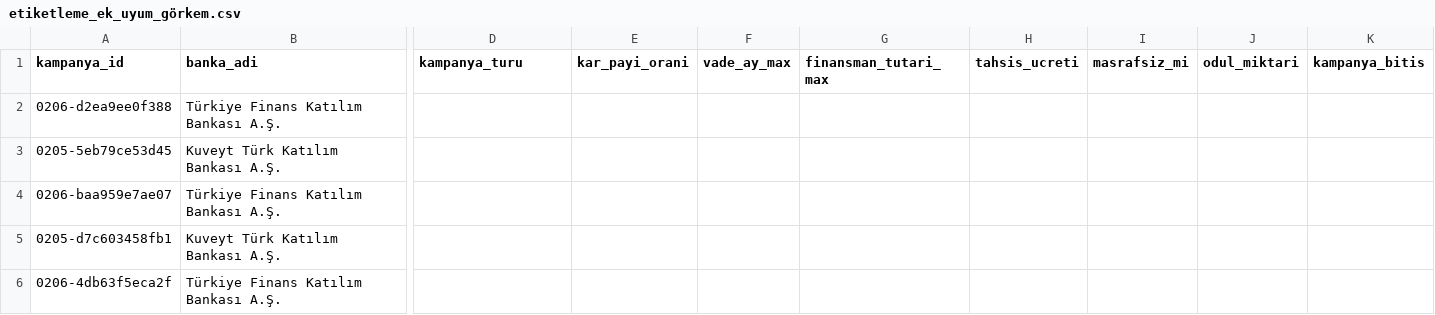
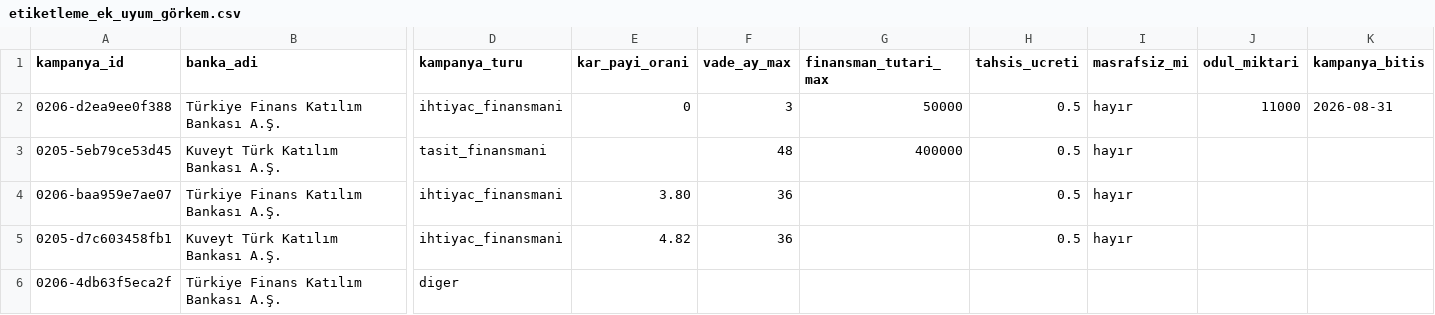
Before and after one commit to erenkendir722/ai-agent-nlp, a CSV file: data/gold/etiketleme_ek_uyum_görkem.csv, drawn as a sheet; only a part is shown, gaps mark what is left out; the diff names each change by its address in the sheet, - before the commit and + after, or states it on an @@ line.

Commit message:
etiketleme_ek_uyum dosyalarının etiketlenmesi bitti

```diff
--- a/data/gold/etiketleme_ek_uyum_görkem.csv
+++ b/data/gold/etiketleme_ek_uyum_görkem.csv
-D2 (kampanya_turu): (empty)
+D2 (kampanya_turu): ihtiyac_finansmani
-E2 (kar_payi_orani): (empty)
+E2 (kar_payi_orani): 0
-F2 (vade_ay_max): (empty)
+F2 (vade_ay_max): 3
-G2 (finansman_tutari_max): (empty)
+G2 (finansman_tutari_max): 50000
-H2:H5 (tahsis_ucreti): (empty)
+H2:H5 (tahsis_ucreti): 0.5
-I2:I5 (masrafsiz_mi): (empty)
+I2:I5 (masrafsiz_mi): hayır
-J2 (odul_miktari): (empty)
+J2 (odul_miktari): 11000
-K2 (kampanya_bitis): (empty)
+K2 (kampanya_bitis): 2026-08-31
-D3 (kampanya_turu): (empty)
+D3 (kampanya_turu): tasit_finansmani
-F3 (vade_ay_max): (empty)
+F3 (vade_ay_max): 48
-G3 (finansman_tutari_max): (empty)
+G3 (finansman_tutari_max): 400000
-D4:D5 (kampanya_turu): (empty)
+D4:D5 (kampanya_turu): ihtiyac_finansmani
-E4 (kar_payi_orani): (empty)
+E4 (kar_payi_orani): 3.80
-F4:F5 (vade_ay_max): (empty)
+F4:F5 (vade_ay_max): 36
-E5 (kar_payi_orani): (empty)
+E5 (kar_payi_orani): 4.82
-D6 (kampanya_turu): (empty)
+D6 (kampanya_turu): diger
```
Also changed, not shown: data/gold/etiketleme_ek_uyum_eren.csv, data/gold/etiketleme_ek_uyum_esra.csv, 1 other file.
